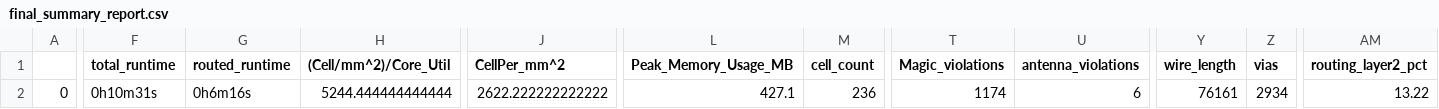
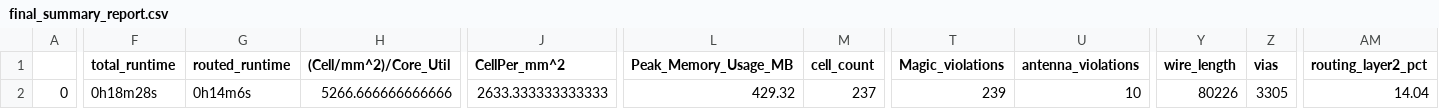
Before and after one commit to thesourcerer8/caravel_stdcelllib_stdcells_project, a CSV file: signoff/user_proj_example/final_summary_report.csv, drawn as a sheet; only a part is shown, gaps mark what is left out; the diff covers the shown part only; the diff names each change by its address in the sheet, - before the commit and + after, or states it on an @@ line.

Commit message:
Signoff

```diff
--- a/signoff/user_proj_example/final_summary_report.csv
+++ b/signoff/user_proj_example/final_summary_report.csv
-F2 (total_runtime): 0h10m31s
+F2 (total_runtime): 0h18m28s
-G2 (routed_runtime): 0h6m16s
+G2 (routed_runtime): 0h14m6s
-H2 ((Cell/mm^2)/Core_Util): 5244.444444444444
+H2 ((Cell/mm^2)/Core_Util): 5266.666666666666
-J2 (CellPer_mm^2): 2622.222222222222
+J2 (CellPer_mm^2): 2633.333333333333
-L2 (Peak_Memory_Usage_MB): 427.1
+L2 (Peak_Memory_Usage_MB): 429.32
-M2 (cell_count): 236
+M2 (cell_count): 237
-T2 (Magic_violations): 1174
+T2 (Magic_violations): 239
-U2 (antenna_violations): 6
+U2 (antenna_violations): 10
-Y2 (wire_length): 76161
+Y2 (wire_length): 80226
-Z2 (vias): 2934
+Z2 (vias): 3305
-AM2 (routing_layer2_pct): 13.22
+AM2 (routing_layer2_pct): 14.04
```
Also changed, not shown: 6 edited cells elsewhere in this file.
